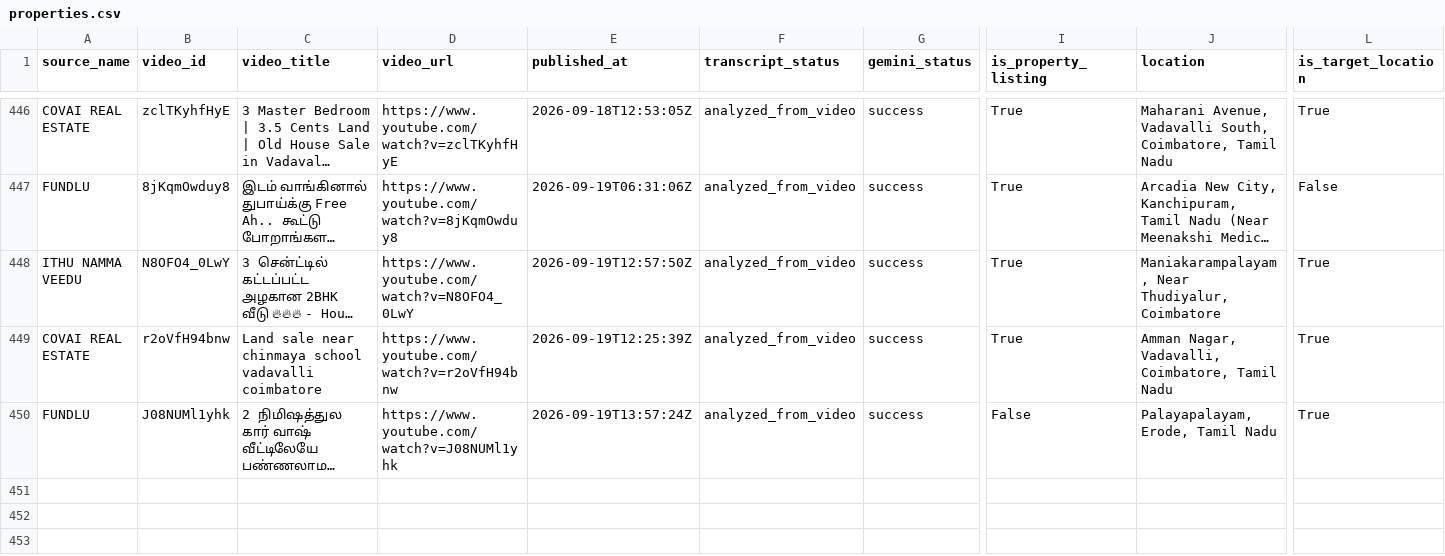
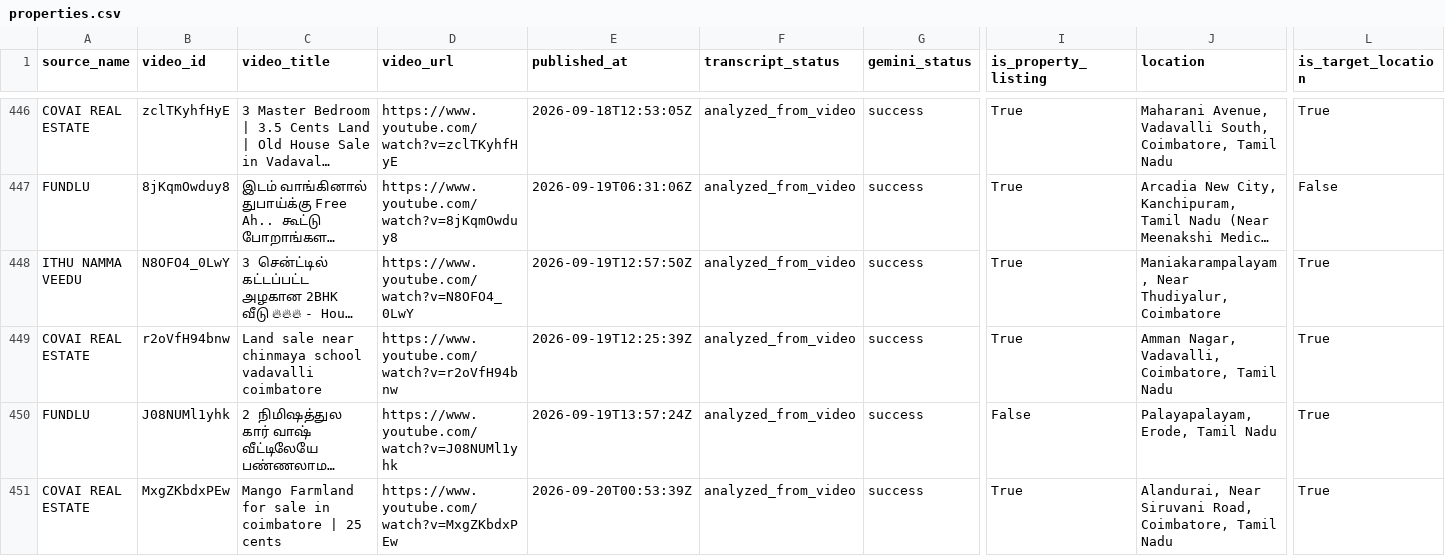
Before and after one commit to britsingh20-source/coimbatore-property-monitor, a CSV file: data/properties.csv, drawn as a sheet; only a part is shown, gaps mark what is left out; long unchanged cells end in …; rows hold the shown columns only; the diff names each change by its address in the sheet, - before the commit and + after, or states it on an @@ line.

```diff
--- a/data/properties.csv
+++ b/data/properties.csv
+row 451: COVAI REAL ESTATE | MxgZKbdxPEw | Mango Farmland for sale in coimbatore | 25 cents | https://www.youtube.com/watch?v=MxgZKbdxPEw | 2026-09-20T00:53:39Z | analyzed_from_video | success | True | Alandurai, Near Siruvani Road, Coimbatore, Tamil Nadu | True
```
Also changed, not shown: 2 other files.
